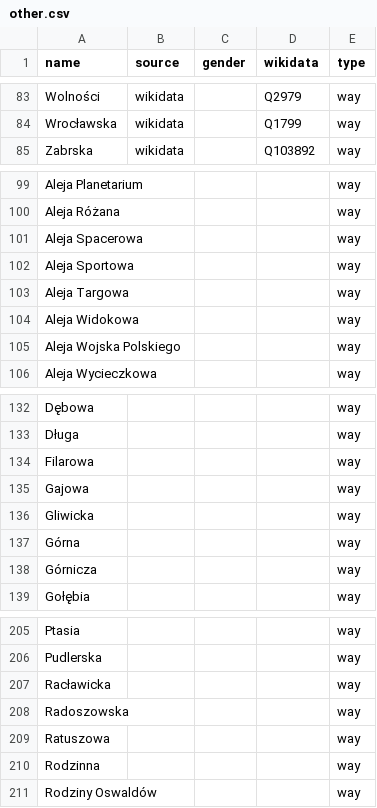
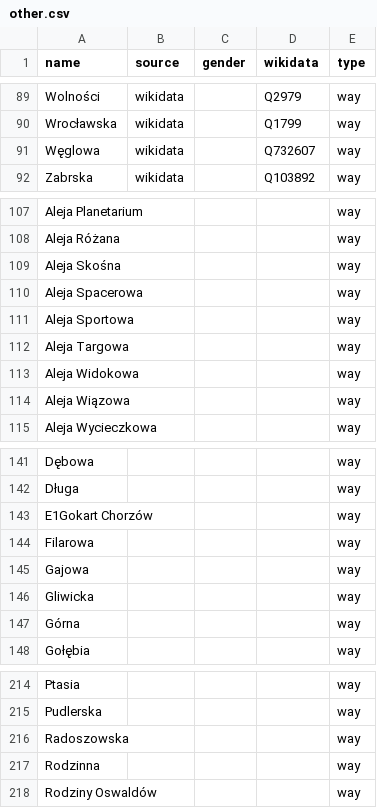
Before and after one commit to EqualStreetNames/equalstreetnames-chorzow, a CSV file: data/other.csv, drawn as a sheet; only a part is shown, gaps mark what is left out; removed rows and columns are numbered as before the commit, all else as after; the diff covers the shown part only; the diff names each change by its address in the sheet, - before the commit and + after, or states it on an @@ line.

```diff
--- a/data/other.csv
+++ b/data/other.csv
+row 91: Węglowa | wikidata |  | Q732607 | way
+row 109: Aleja Skośna |  |  |  | way
-A114 (name): Aleja Wojska Polskiego
+A114 (name): Aleja Wiązowa
+row 143: E1Gokart Chorzów |  |  |  | way
-row 138: Górnicza |  |  |  | way
-row 207: Racławicka |  |  |  | way
-row 209: Ratuszowa |  |  |  | way
```
Also changed, not shown: 8 added rows and 3 removed rows elsewhere in this file, data/gender.csv, 4 other files.
